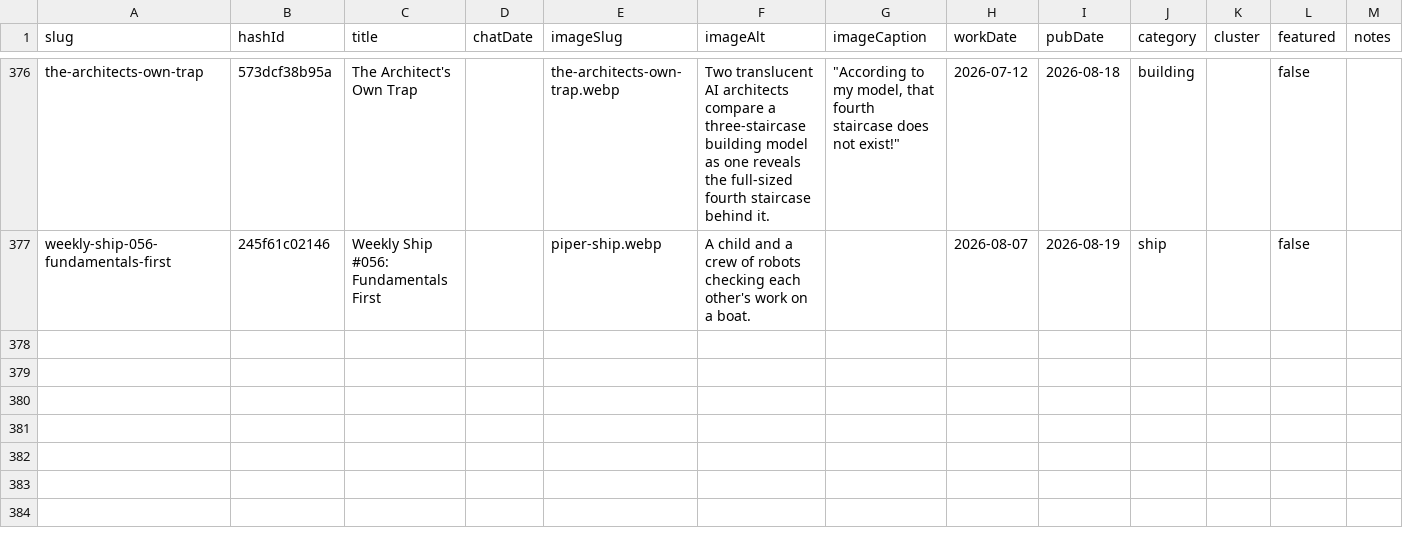
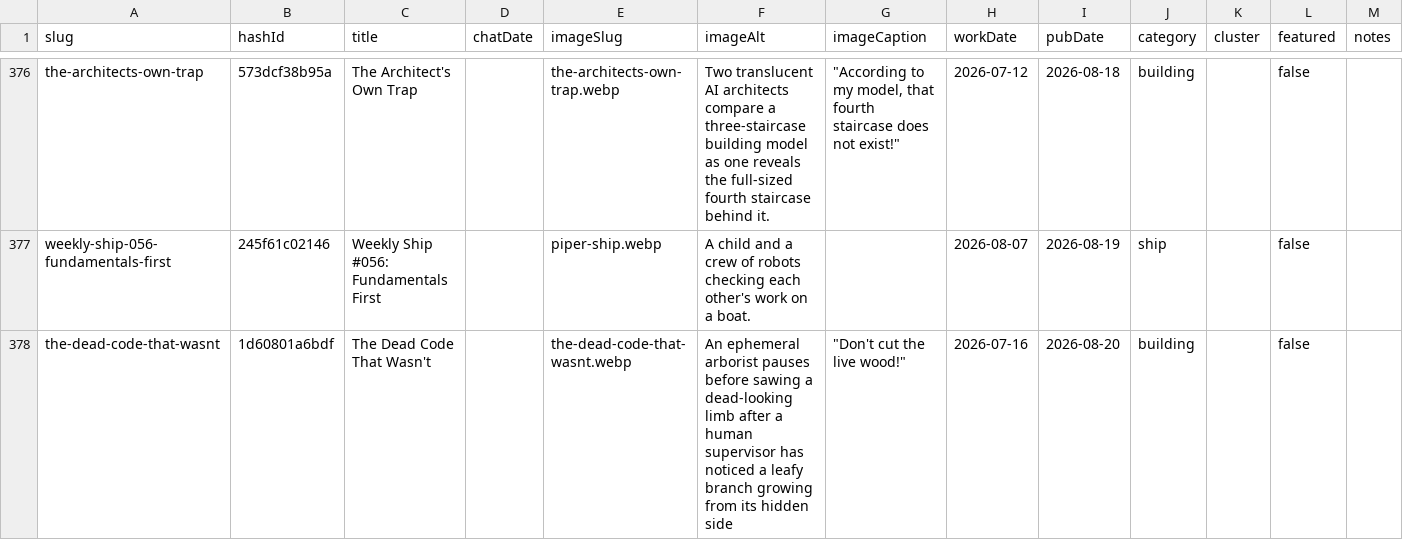
Before and after one commit to mediajunkie/piper-morgan-website, a CSV file: data/blog-metadata.csv, drawn as a sheet; only a part is shown, gaps mark what is left out.

Commit message:
publish: "The Dead Code That Wasn't"
hashId 1d60801a6bdf, workDate 2026-07-16, pubDate 2026-08-20.
Template-audited (14/14 clean, incl. footer-tease target verified
against calendar) and 4 load-bearing claims fact-checked against
primary Lead Dev session logs (07-16/07-17/07-18): census figures
(1,233/244/274/66), the protocol/ near-deletion catch, and the
classifier NameError pre-flight catch, all verbatim matches.

```diff
--- a/data/blog-metadata.csv
+++ b/data/blog-metadata.csv
@@ -377 +377,2 @@ the-architects-own-trap,573dcf38b95a,The Architect's Own Trap,,the-architects-ow
 weekly-ship-056-fundamentals-first,245f61c02146,Weekly Ship #056: Fundamentals First,,piper-ship.webp,A child and a crew of robots checking each other's work on a boat.,,2026-08-07,2026-08-19,ship,,false,
+the-dead-code-that-wasnt,1d60801a6bdf,The Dead Code That Wasn't,,the-dead-code-that-wasnt.webp,An ephemeral arborist pauses before sawing a dead-looking limb after a human supervisor has noticed a leafy branch growing from its hidden side,"""Don't cut the live wood!""",2026-07-16,2026-08-20,building,,false,
```
Also changed, not shown: 4 other files.
